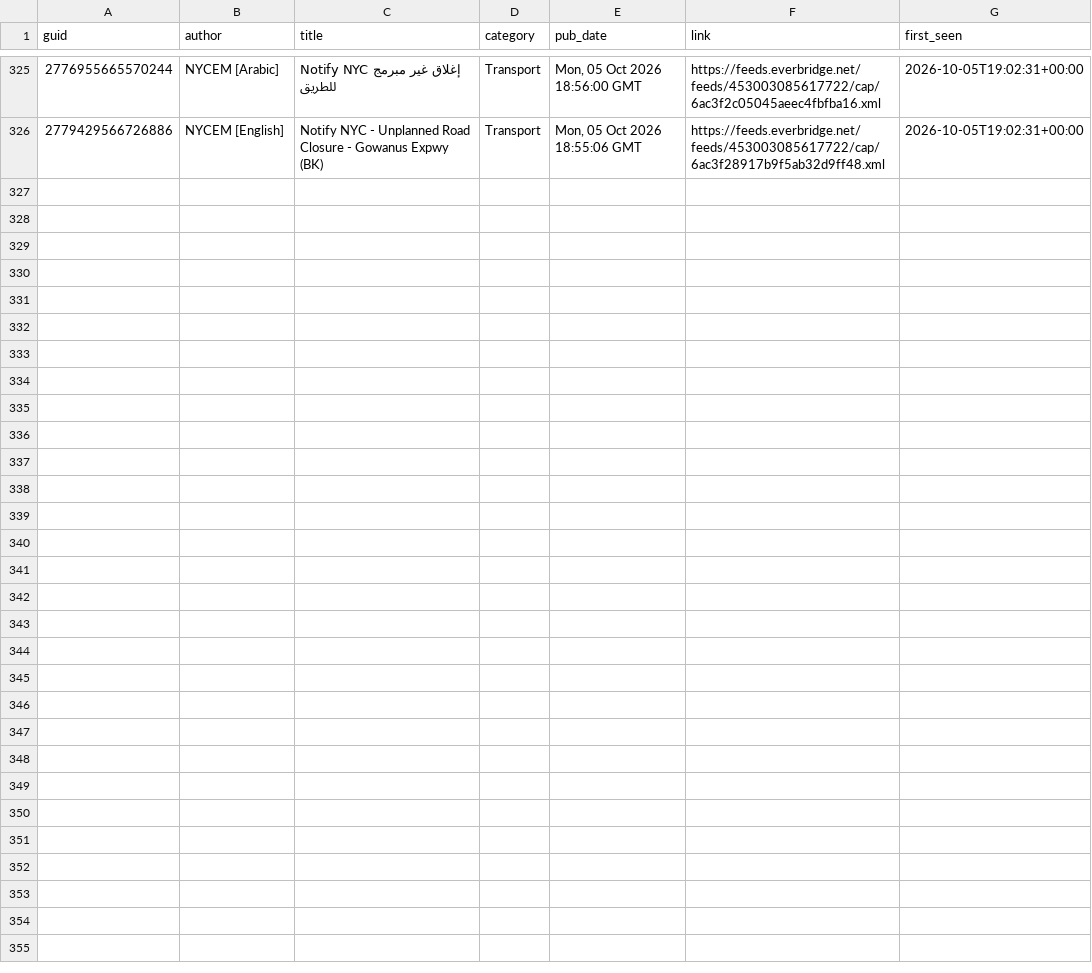
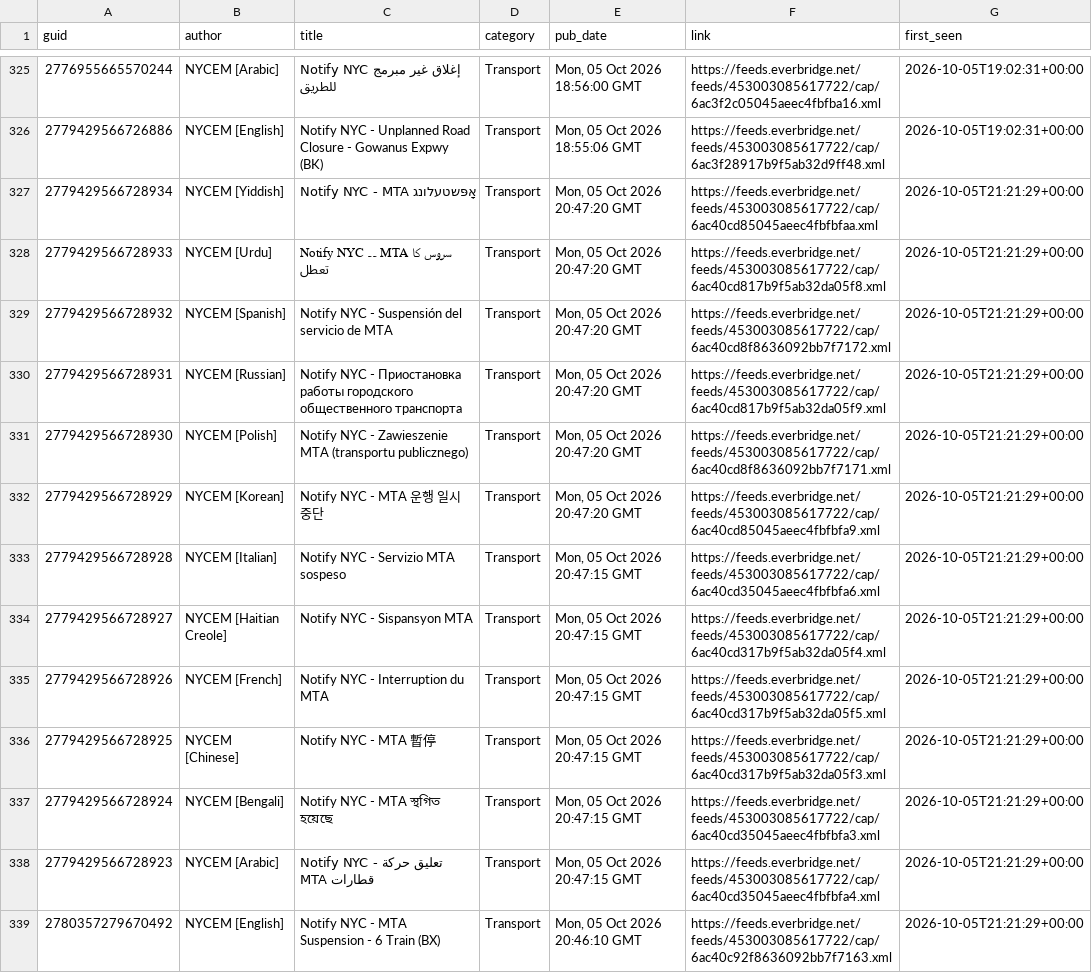
Before and after one commit to BetaNYC/q-map, a CSV file: data/archive/alerts/items.csv, drawn as a sheet; only a part is shown, gaps mark what is left out.

```diff
--- a/data/archive/alerts/items.csv
+++ b/data/archive/alerts/items.csv
@@ -326 +326,14 @@ guid,author,title,category,pub_date,link,first_seen
 2779429566726886,NYCEM [English],Notify NYC - Unplanned Road Closure - Gowanus Expwy (BK),Transport,"Mon, 05 Oct 2026 18:55:06 GMT",https://feeds.everbridge.net/feeds/453003085617722/cap/6ac3f28917b9f5ab32d9ff48.xml,2026-10-05T19:02:31+00:00
+2779429566728934,NYCEM [Yiddish],Notify NYC - MTA אָפּשטעלונג,Transport,"Mon, 05 Oct 2026 20:47:20 GMT",https://feeds.everbridge.net/feeds/453003085617722/cap/6ac40cd85045aeec4fbfbfaa.xml,2026-10-05T21:21:29+00:00
+2779429566728933,NYCEM [Urdu],Notify NYC  ۔۔ MTA سروس کا تعطل,Transport,"Mon, 05 Oct 2026 20:47:20 GMT",https://feeds.everbridge.net/feeds/453003085617722/cap/6ac40cd817b9f5ab32da05f8.xml,2026-10-05T21:21:29+00:00
+2779429566728932,NYCEM [Spanish],Notify NYC - Suspensión del servicio de MTA,Transport,"Mon, 05 Oct 2026 20:47:20 GMT",https://feeds.everbridge.net/feeds/453003085617722/cap/6ac40cd8f8636092bb7f7172.xml,2026-10-05T21:21:29+00:00
+2779429566728931,NYCEM [Russian],Notify NYC - Приостановка работы городского общественного транспорта,Transport,"Mon, 05 Oct 2026 20:47:20 GMT",https://feeds.everbridge.net/feeds/453003085617722/cap/6ac40cd817b9f5ab32da05f9.xml,2026-10-05T21:21:29+00:00
+2779429566728930,NYCEM [Polish],Notify NYC - Zawieszenie MTA (transportu publicznego),Transport,"Mon, 05 Oct 2026 20:47:20 GMT",https://feeds.everbridge.net/feeds/453003085617722/cap/6ac40cd8f8636092bb7f7171.xml,2026-10-05T21:21:29+00:00
+2779429566728929,NYCEM [Korean],Notify NYC - MTA 운행 일시 중단,Transport,"Mon, 05 Oct 2026 20:47:20 GMT",https://feeds.everbridge.net/feeds/453003085617722/cap/6ac40cd85045aeec4fbfbfa9.xml,2026-10-05T21:21:29+00:00
+2779429566728928,NYCEM [Italian],Notify NYC - Servizio MTA sospeso,Transport,"Mon, 05 Oct 2026 20:47:15 GMT",https://feeds.everbridge.net/feeds/453003085617722/cap/6ac40cd35045aeec4fbfbfa6.xml,2026-10-05T21:21:29+00:00
+2779429566728927,NYCEM [Haitian Creole],Notify NYC - Sispansyon MTA,Transport,"Mon, 05 Oct 2026 20:47:15 GMT",https://feeds.everbridge.net/feeds/453003085617722/cap/6ac40cd317b9f5ab32da05f4.xml,2026-10-05T21:21:29+00:00
+2779429566728926,NYCEM [French],Notify NYC - Interruption du MTA,Transport,"Mon, 05 Oct 2026 20:47:15 GMT",https://feeds.everbridge.net/feeds/453003085617722/cap/6ac40cd317b9f5ab32da05f5.xml,2026-10-05T21:21:29+00:00
+2779429566728925,NYCEM [Chinese],Notify NYC - MTA 暫停,Transport,"Mon, 05 Oct 2026 20:47:15 GMT",https://feeds.everbridge.net/feeds/453003085617722/cap/6ac40cd317b9f5ab32da05f3.xml,2026-10-05T21:21:29+00:00
+2779429566728924,NYCEM [Bengali],Notify NYC - MTA স্থগিত হয়েছে,Transport,"Mon, 05 Oct 2026 20:47:15 GMT",https://feeds.everbridge.net/feeds/453003085617722/cap/6ac40cd35045aeec4fbfbfa3.xml,2026-10-05T21:21:29+00:00
+2779429566728923,NYCEM [Arabic],Notify NYC - تعليق حركة قطارات MTA,Transport,"Mon, 05 Oct 2026 20:47:15 GMT",https://feeds.everbridge.net/feeds/453003085617722/cap/6ac40cd35045aeec4fbfbfa4.xml,2026-10-05T21:21:29+00:00
+2780357279670492,NYCEM [English],Notify NYC - MTA Suspension - 6 Train (BX),Transport,"Mon, 05 Oct 2026 20:46:10 GMT",https://feeds.everbridge.net/feeds/453003085617722/cap/6ac40c92f8636092bb7f7163.xml,2026-10-05T21:21:29+00:00
```
Also changed, not shown: 2 other files.
